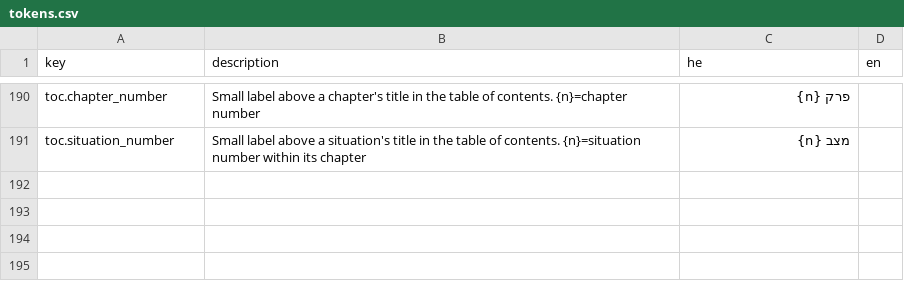
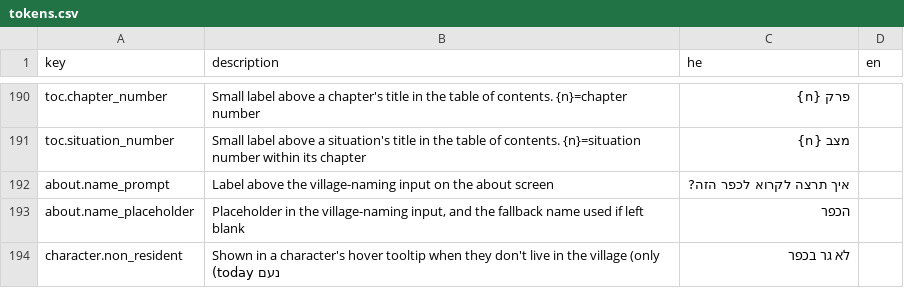
Before and after one commit to galiakr/first-rule, a CSV file: src/content/tokens/tokens.csv, drawn as a sheet; only a part is shown, gaps mark what is left out; the diff names each change by its address in the sheet, - before the commit and + after, or states it on an @@ line.

Commit message:
Adding id to characters

```diff
--- a/src/content/tokens/tokens.csv
+++ b/src/content/tokens/tokens.csv
+row 192: about.name_prompt | Label above the village-naming input on the about screen | איך תרצה לקרוא לכפר הזה?
+row 193: about.name_placeholder | Placeholder in the village-naming input, and the fallback name used if left blank | הכפר
+row 194: character.non_resident | Shown in a character's hover tooltip when they don't live in the village (only נעם today) | לא גר בכפר
```
Also changed, not shown: 8 other files.
